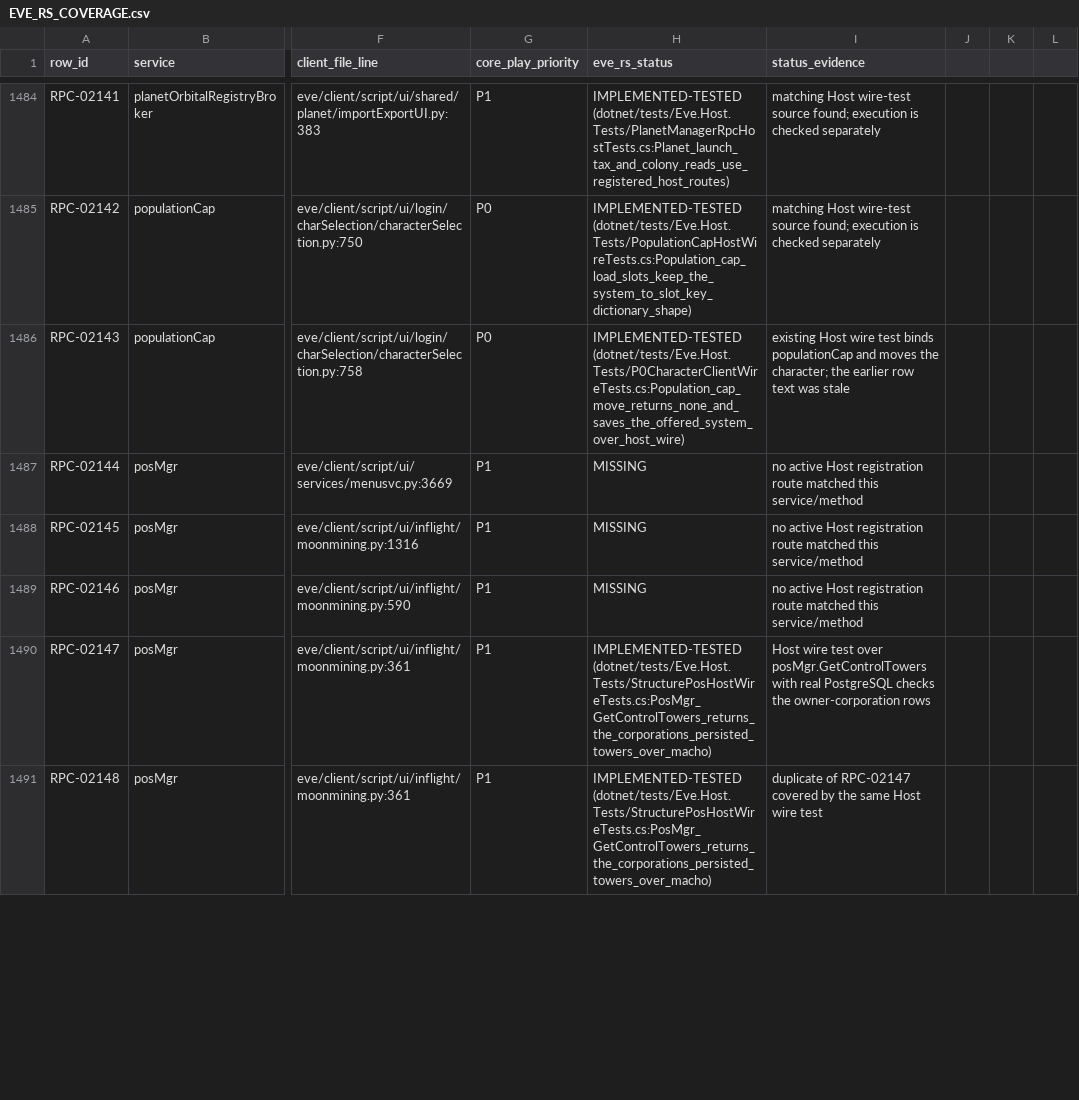
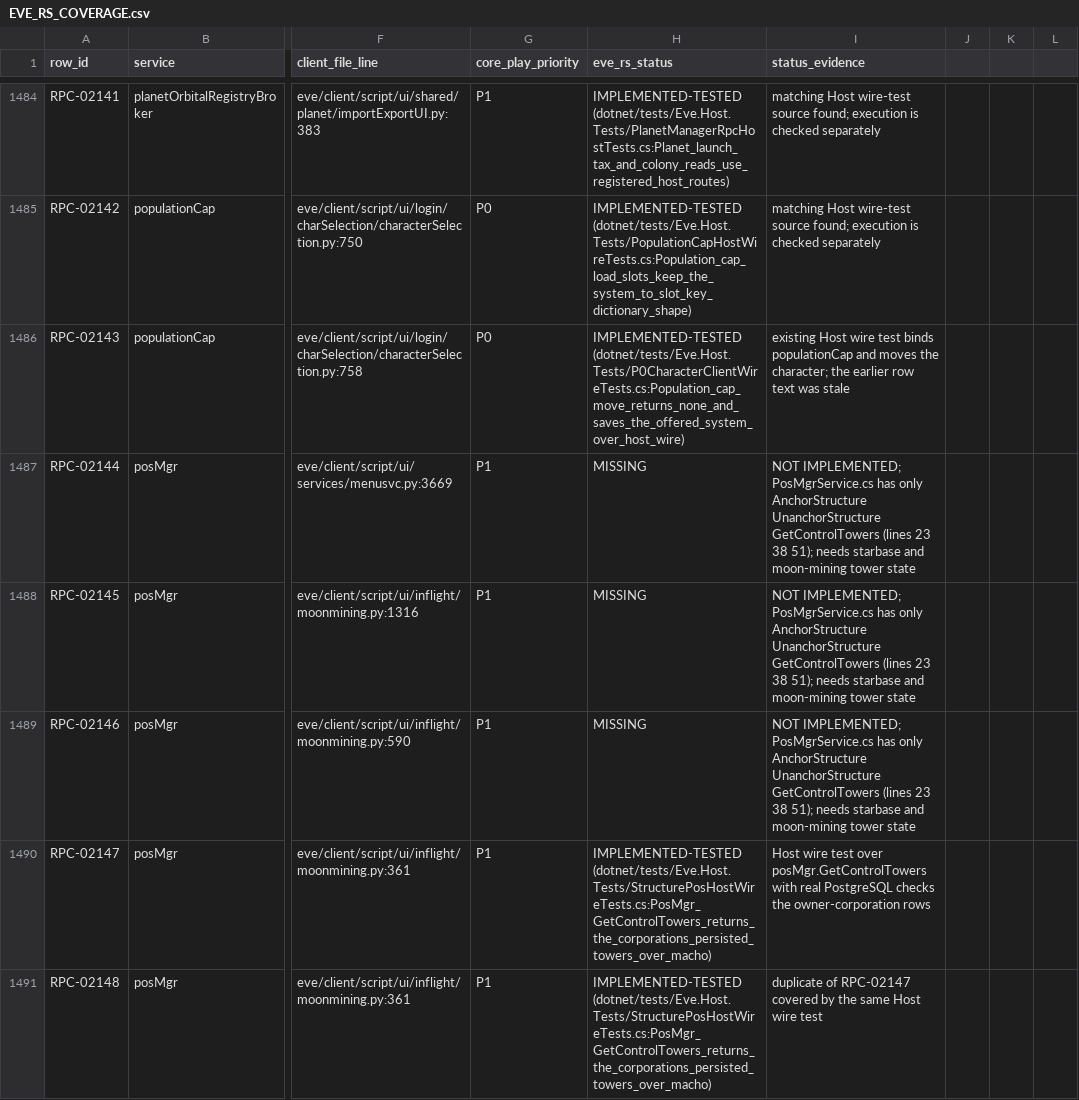
Before and after one commit to Fokiiiiiii/eve.rs, a CSV file: docs/project/service-audit/EVE_RS_COVERAGE.csv, drawn as a sheet; only a part is shown, gaps mark what is left out; the diff covers the shown part only; the diff names each change by its address in the sheet, - before the commit and + after, or states it on an @@ line.

```diff
--- a/docs/project/service-audit/EVE_RS_COVERAGE.csv
+++ b/docs/project/service-audit/EVE_RS_COVERAGE.csv
-I1487:I1489 (status_evidence): no active Host registration route matched this service/method
+I1487:I1489 (status_evidence): NOT IMPLEMENTED; PosMgrService.cs has only AnchorStructure UnanchorStructure GetControlTowers (lines 23 38 51); needs starbase and moon-mining tower state
```
Also changed, not shown: 46 edited cells elsewhere in this file.
